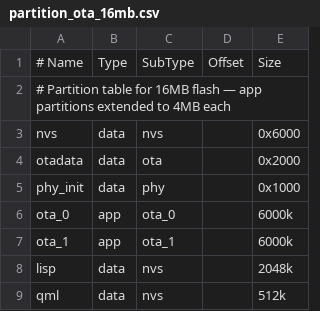
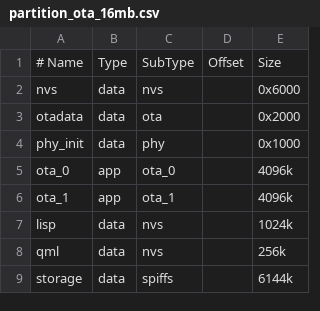
Before and after one commit to Tomblarom/vesc_express, a CSV file: partition_ota_16mb.csv, drawn as a sheet.

Commit message:
Update configs / Using flash in n16r8 as log storage

```diff
--- a/partition_ota_16mb.csv
+++ b/partition_ota_16mb.csv
@@ -1,3 +1,2 @@
 # Name,Type,SubType,Offset,Size
-# Partition table for 16MB flash — app partitions extended to 4MB each
 nvs,data,nvs,,0x6000
@@ -5,5 +4,6 @@ otadata,data,ota,,0x2000
 phy_init,data,phy,,0x1000
-ota_0,app,ota_0,,6000k
-ota_1,app,ota_1,,6000k
-lisp,data,nvs,,2048k
-qml,data,nvs,,512k
+ota_0,app,ota_0,,4096k
+ota_1,app,ota_1,,4096k
+lisp,data,nvs,,1024k
+qml,data,nvs,,256k
+storage,data,spiffs,,6144k
```
Also changed, not shown: 12 other files.
